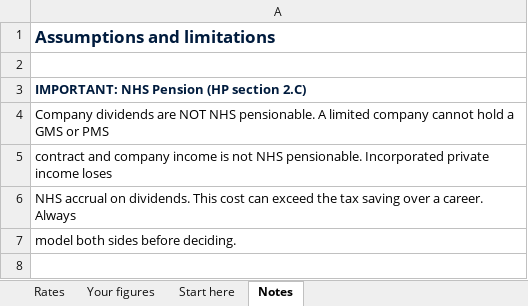
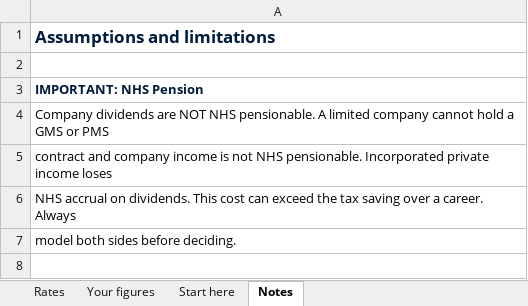
Before and after one commit to Jaymoo123/dentalfinancepartners.co.uk, an Excel workbook: Medical/web/public/resources/incorporation-private/incorporation-model.xlsx, sheet Notes, drawn as a sheet; only a part is shown; values as stored, in another font and other column widths than the file's, no borders; the diff covers the shown part only; the diff names each change by its address in the sheet, - before the commit and + after, or states it on an @@ line.

```diff
--- a/Medical/web/public/resources/incorporation-private/incorporation-model.xlsx (sheet Notes)
+++ b/Medical/web/public/resources/incorporation-private/incorporation-model.xlsx (sheet Notes)
-A3: IMPORTANT: NHS Pension (HP section 2.C)
+A3: IMPORTANT: NHS Pension
```
Also changed, not shown: 13 added rows, 5 removed rows, 7 edited cells and cell formats elsewhere in this sheet, sheet Your figures, sheet Rates, sheet Start here, 3 other files.
